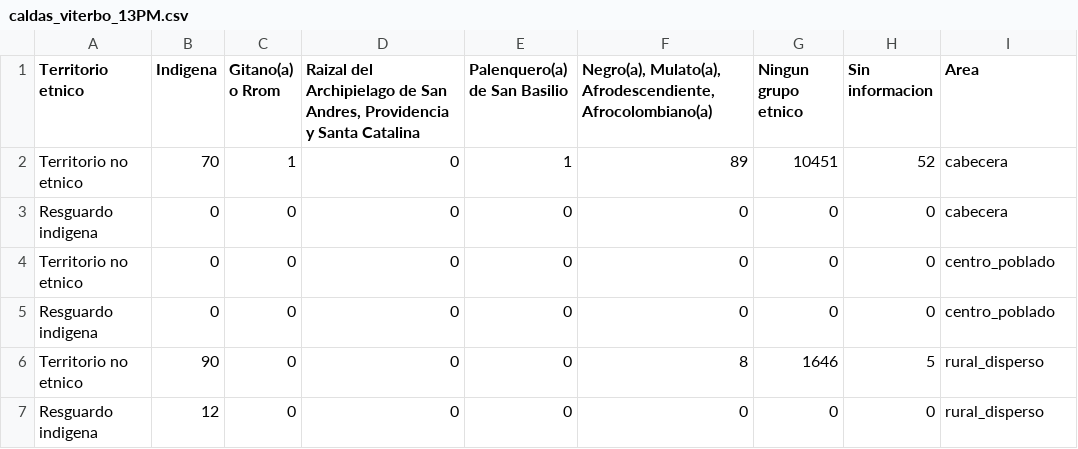
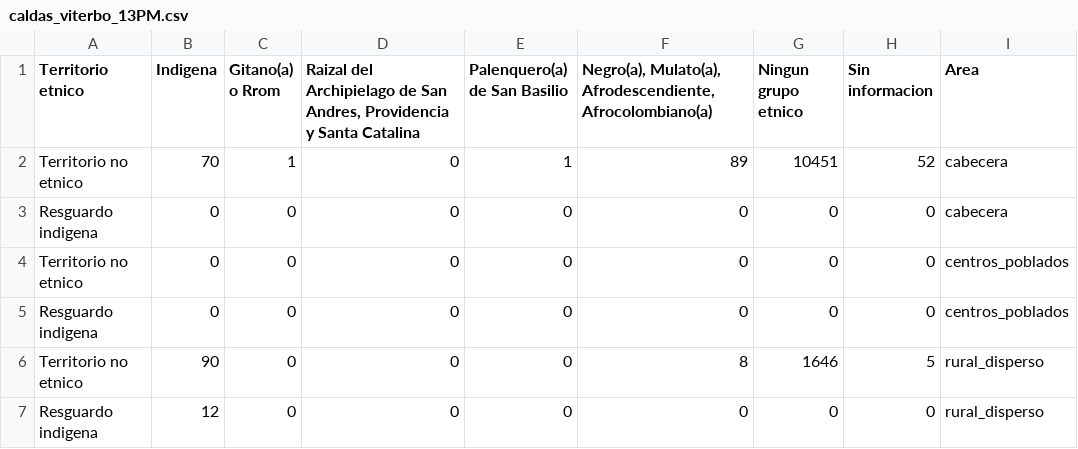
Before and after one commit to Schiavi13/Censo-Viterbo-Caldas-2018, a CSV file: Data/Datasets/caldas_viterbo_13PM.csv, drawn as a sheet.

```diff
--- a/Data/Datasets/caldas_viterbo_13PM.csv
+++ b/Data/Datasets/caldas_viterbo_13PM.csv
@@ -3,4 +3,4 @@ Territorio no etnico,70,1,0,1,89,10451,52,cabecera
 Resguardo indigena,0,0,0,0,0,0,0,cabecera
-Territorio no etnico,0,0,0,0,0,0,0,centro_poblado
-Resguardo indigena,0,0,0,0,0,0,0,centro_poblado
+Territorio no etnico,0,0,0,0,0,0,0,centros_poblados
+Resguardo indigena,0,0,0,0,0,0,0,centros_poblados
 Territorio no etnico,90,0,0,0,8,1646,5,rural_disperso
```
Also changed, not shown: 1 other file.
